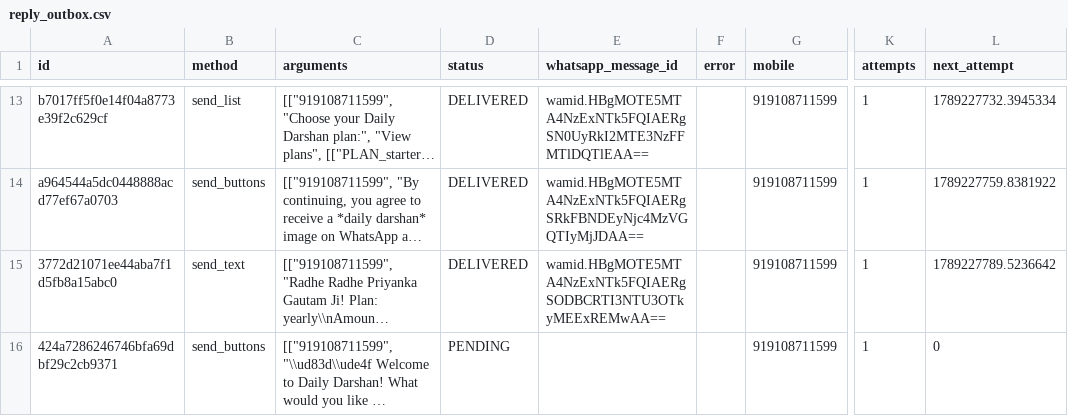
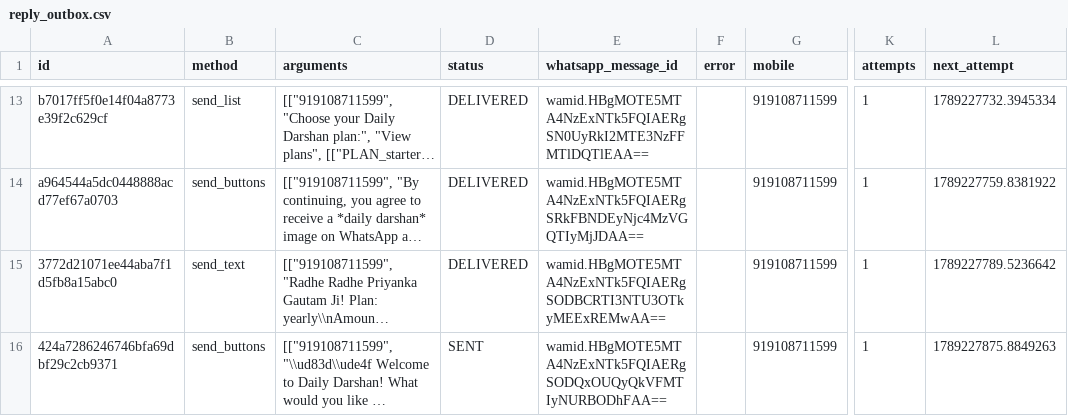
Before and after one commit to mishnit/daily-darshan, a CSV file: csv/reply_outbox.csv, drawn as a sheet; only a part is shown, gaps mark what is left out; long unchanged cells end in …; the diff names each change by its address in the sheet, - before the commit and + after, or states it on an @@ line.

Commit message:
Persist webhook reply outbox

```diff
--- a/csv/reply_outbox.csv
+++ b/csv/reply_outbox.csv
-D16 (status): PENDING
+D16 (status): SENT
-E16 (whatsapp_message_id): (empty)
+E16 (whatsapp_message_id): wamid.HBgMOTE5MTA4NzExNTk5FQIAERgSODQxOUQyQkVFMTIyNURBODhFAA==
-L16 (next_attempt): 0
+L16 (next_attempt): 1789227875.8849263
```
